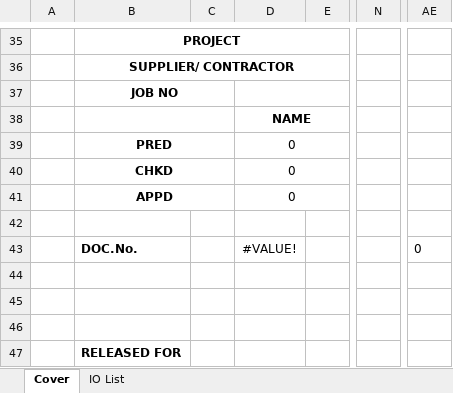
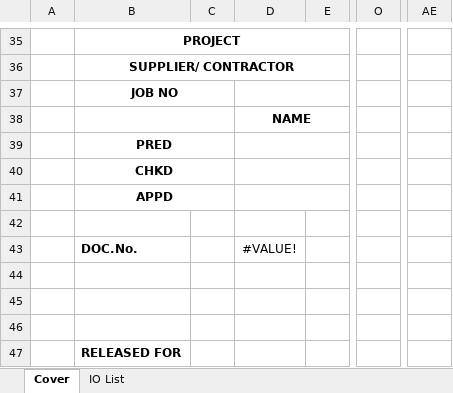
Before and after one commit to xaid8077/CIS_Automation, an Excel workbook: templates/IO.xlsx, sheet Cover, drawn as a sheet; only a part is shown, gaps mark what is left out; values as stored, in another font and other column widths than the file's, no borders; charts and pictures not drawn; removed rows and columns are numbered as before the commit, all else as after; the diff covers the shown part only; the diff names each change by its address in the sheet, - before the commit and + after, or states it on an @@ line.

```diff
--- a/templates/IO.xlsx (sheet Cover)
+++ b/templates/IO.xlsx (sheet Cover)
-column N, empty
+column O, empty
-D39:D41: 0
+D39:D41: (empty)
-AE43: 0
+AE43: (empty)
```
Also changed, not shown: 5 edited cells and cell formats elsewhere in this sheet, sheet IO List, formulas that keep their value, charts or pictures, templates/IL.xlsx, 5 other files.
